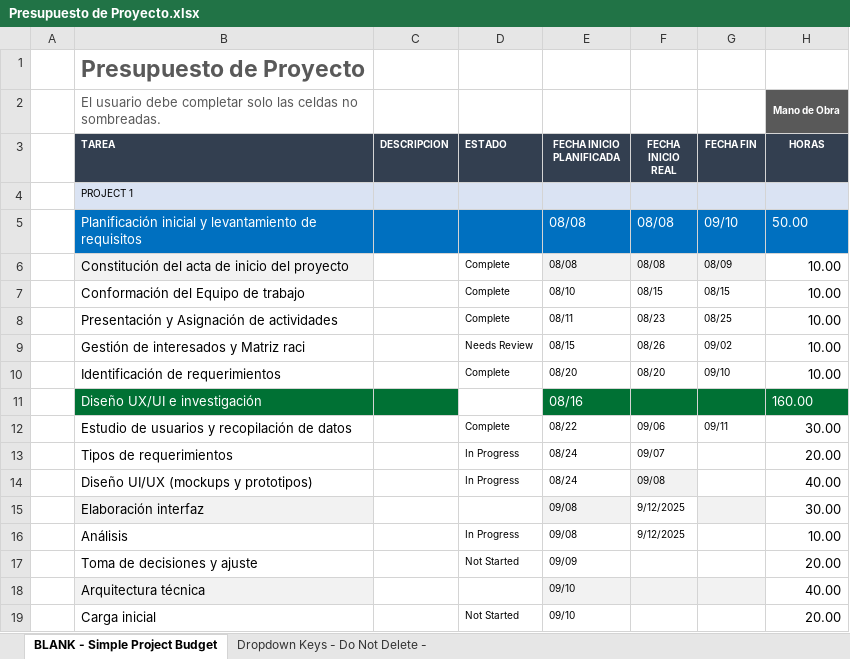
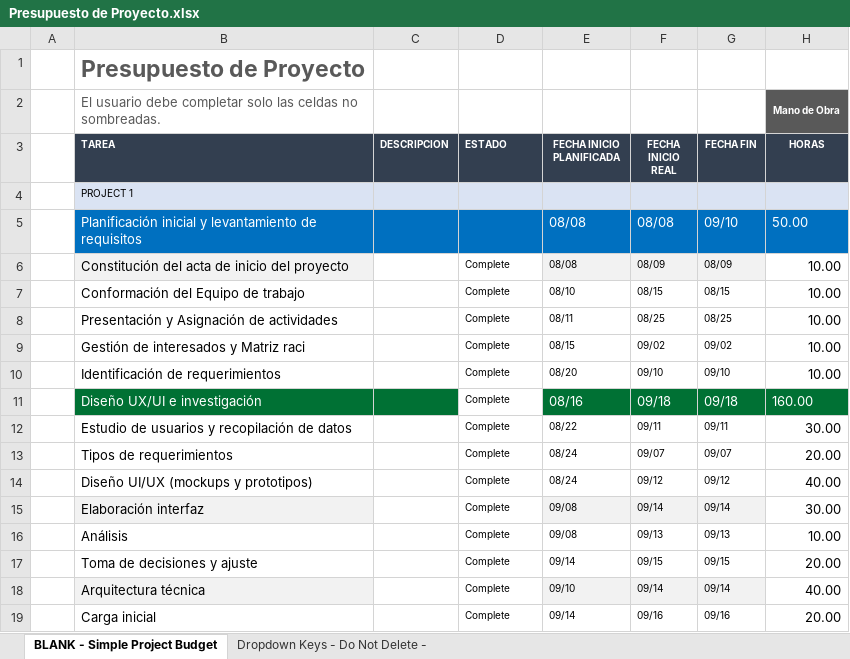
Before and after one commit to CrxzyMind/FinAIcer, an Excel workbook: Presupuesto de Proyecto.xlsx, sheet BLANK - Simple Project Budget, drawn as a sheet; only a part is shown; values as stored, in another font and other column widths than the file's, no borders; conditional formats not drawn; the diff covers the shown part only; the diff names each change by its address in the sheet, - before the commit and + after, or states it on an @@ line.

```diff
--- a/Presupuesto de Proyecto.xlsx (sheet BLANK - Simple Project Budget)
+++ b/Presupuesto de Proyecto.xlsx (sheet BLANK - Simple Project Budget)
-F6 (FECHA INICIO REAL): 08/08
+F6 (FECHA INICIO REAL): 08/09
-F8 (FECHA INICIO REAL): 08/23
+F8 (FECHA INICIO REAL): 08/25
-D9 (ESTADO): Needs Review
+D9 (ESTADO): Complete
-F9 (FECHA INICIO REAL): 08/26
+F9 (FECHA INICIO REAL): 09/02
-F10 (FECHA INICIO REAL): 08/20
+F10 (FECHA INICIO REAL): 09/10
-D11 (ESTADO): (empty)
+D11 (ESTADO): Complete
-F11 (FECHA INICIO REAL): (empty)
+F11 (FECHA INICIO REAL): 09/18
-G11 (FECHA FIN): (empty)
+G11 (FECHA FIN): 09/18
-F12 (FECHA INICIO REAL): 09/06
+F12 (FECHA INICIO REAL): 09/11
-D13:D14 (ESTADO): In Progress
+D13:D14 (ESTADO): Complete
-G13 (FECHA FIN): (empty)
+G13 (FECHA FIN): 09/07
-F14 (FECHA INICIO REAL): 09/08
+F14 (FECHA INICIO REAL): 09/12
-F14 fill: #F2F2F2
+F14 fill: none
-G14 (FECHA FIN): (empty)
+G14 (FECHA FIN): 09/12
-D15 (ESTADO): (empty)
+D15 (ESTADO): Complete
-F15 (FECHA INICIO REAL): 9/12/2025
+F15 (FECHA INICIO REAL): 09/14
-F15 fill: none
+F15 fill: #F2F2F2
-G15 (FECHA FIN): (empty)
+G15 (FECHA FIN): 09/14
-D16 (ESTADO): In Progress
+D16 (ESTADO): Complete
-F16 (FECHA INICIO REAL): 9/12/2025
+F16 (FECHA INICIO REAL): 09/13
-G16 (FECHA FIN): (empty)
+G16 (FECHA FIN): 09/13
-D17 (ESTADO): Not Started
+D17 (ESTADO): Complete
-E17 (FECHA INICIO PLANIFICADA): 09/09
+E17 (FECHA INICIO PLANIFICADA): 09/14
-F17 (FECHA INICIO REAL): (empty)
+F17 (FECHA INICIO REAL): 09/15
-G17 (FECHA FIN): (empty)
+G17 (FECHA FIN): 09/15
-D18 (ESTADO): (empty)
+D18 (ESTADO): Complete
-F18 (FECHA INICIO REAL): (empty)
+F18 (FECHA INICIO REAL): 09/14
-G18 (FECHA FIN): (empty)
+G18 (FECHA FIN): 09/14
-D19 (ESTADO): Not Started
+D19 (ESTADO): Complete
-E19 (FECHA INICIO PLANIFICADA): 09/10
+E19 (FECHA INICIO PLANIFICADA): 09/14
-F19 (FECHA INICIO REAL): (empty)
+F19 (FECHA INICIO REAL): 09/16
-G19 (FECHA FIN): (empty)
+G19 (FECHA FIN): 09/16
```
Also changed, not shown: 95 edited cells elsewhere in this sheet, Planeacion cronograma proyecto.xlsx.
